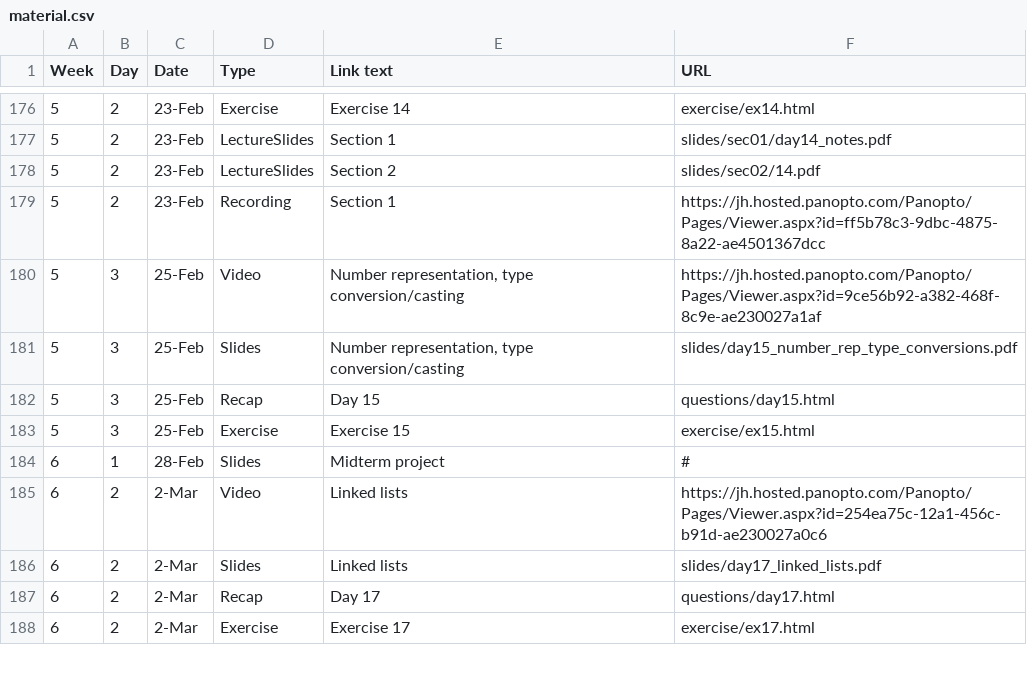
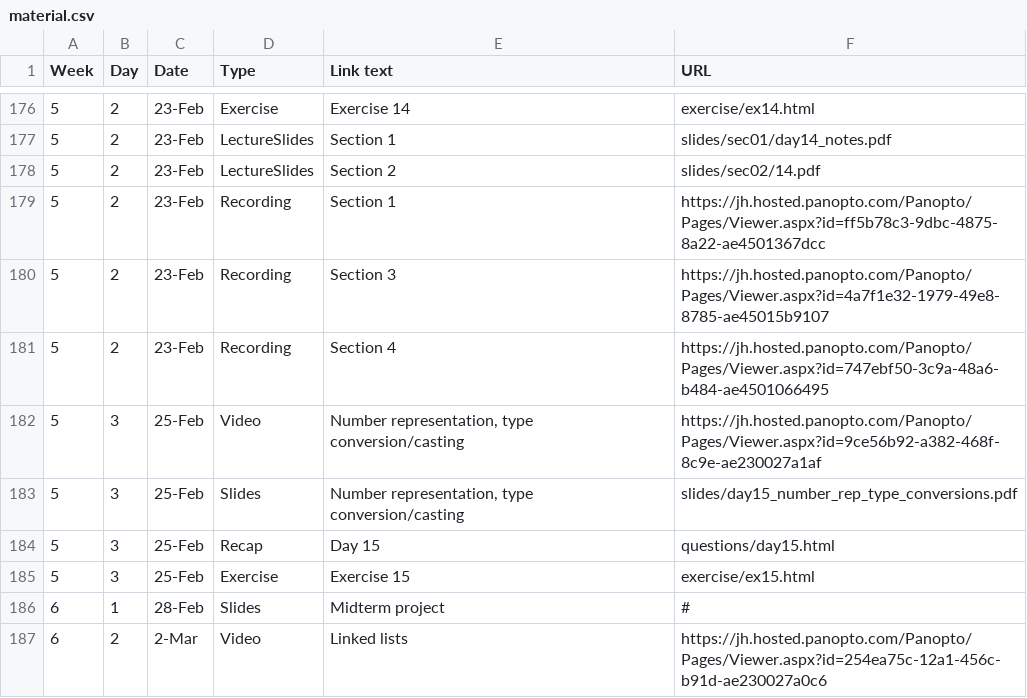
Before and after one commit to jhu-ip/cs220-s22, a CSV file: material.csv, drawn as a sheet; only a part is shown, gaps mark what is left out; the shorter side is filled out with more unchanged rows; the diff names each change by its address in the sheet, - before the commit and + after, or states it on an @@ line.

Commit message:
added recordings for wed feb 23 sessions 03 and 04

```diff
--- a/material.csv
+++ b/material.csv
+row 180: 5 | 2 | 23-Feb | Recording | Section 3 | https://jh.hosted.panopto.com/Panopto/Pages/Viewer.aspx?id=4a7f1e32-1979-49e8-8785-ae45015b9107
+row 181: 5 | 2 | 23-Feb | Recording | Section 4 | https://jh.hosted.panopto.com/Panopto/Pages/Viewer.aspx?id=747ebf50-3c9a-48a6-b484-ae4501066495
```
Also changed, not shown: 1 other file.
